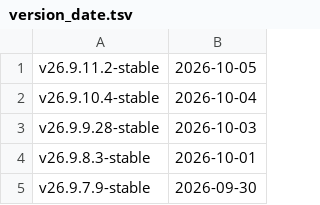
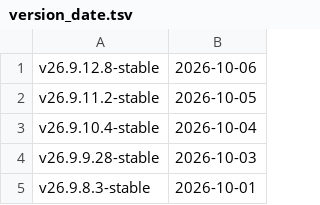
Before and after one commit to zhongyuankai/ClickHouse, a TSV file: utils/list-versions/version_date.tsv, drawn as a sheet; only a part is shown; the shorter side is filled out with more unchanged rows; the diff names each change by its address in the sheet, - before the commit and + after, or states it on an @@ line.

Commit message:
Update version_date.tsv and changelogs after v26.9.12.8-stable

```diff
--- a/utils/list-versions/version_date.tsv
+++ b/utils/list-versions/version_date.tsv
+row 1: v26.9.12.8-stable | 2026-10-06
```
Also changed, not shown: 6 other files.
